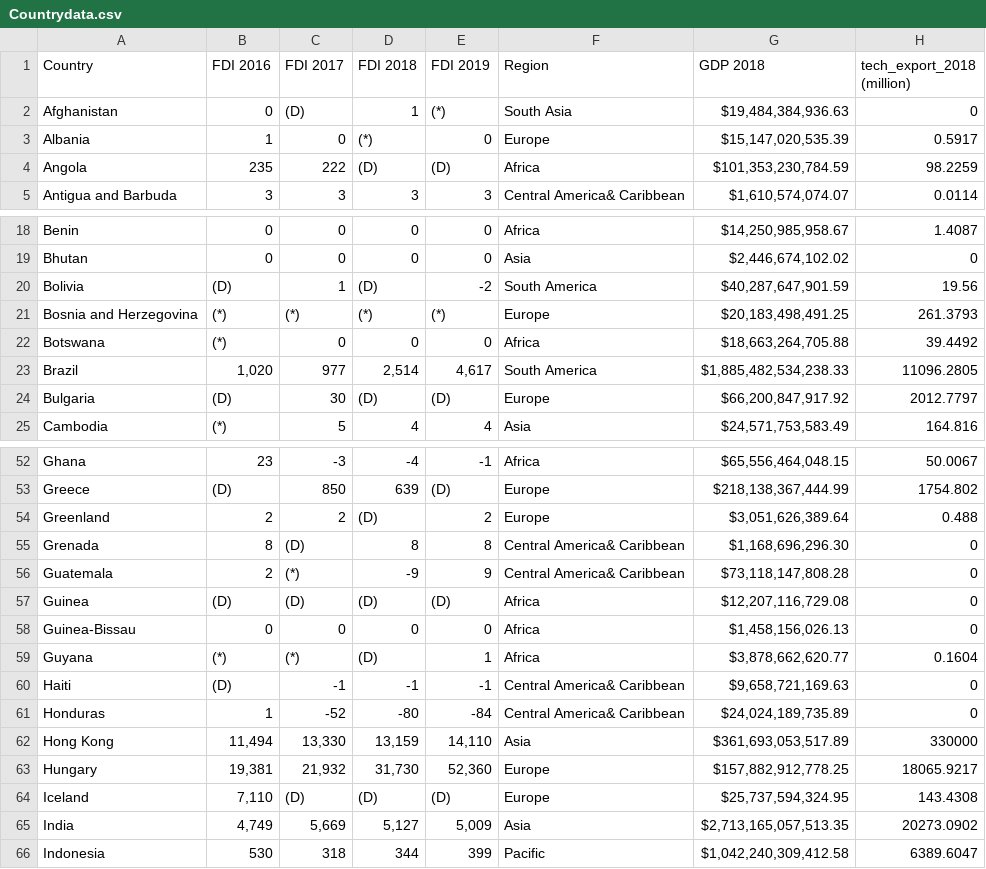
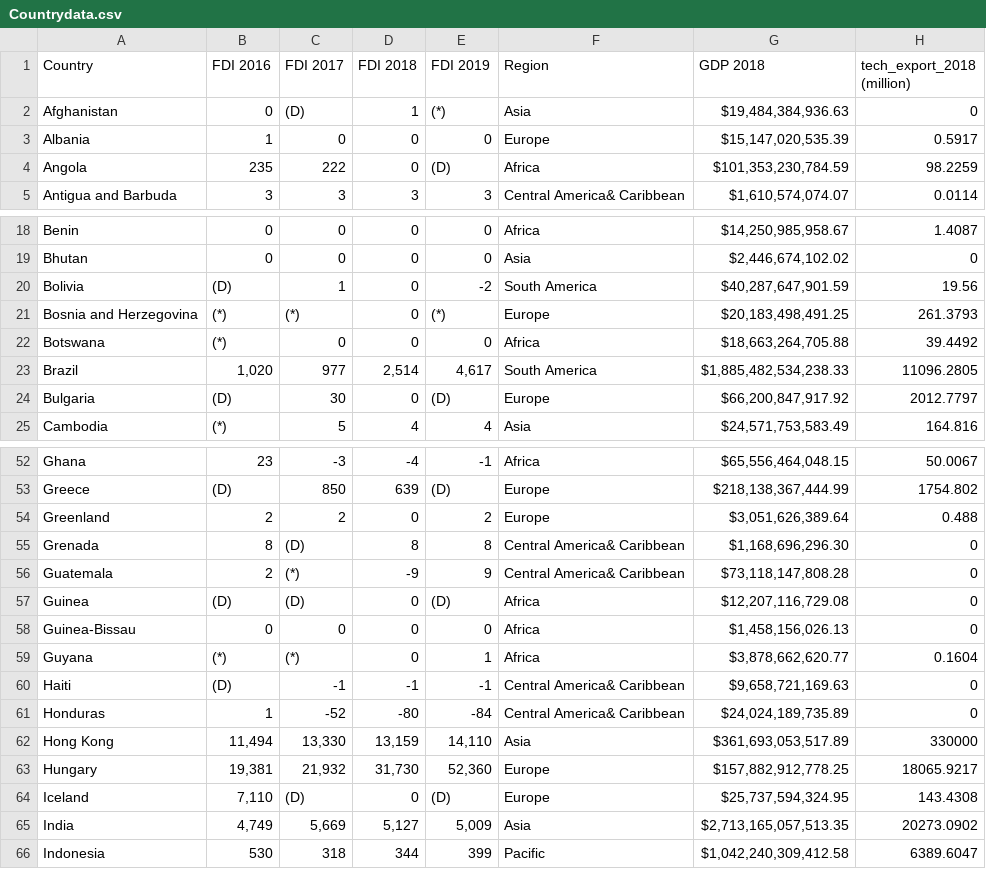
Before and after one commit to sabrinasaleh/Data_Munging_Plotting, a CSV file: Bruce_task/Countrydata.csv, drawn as a sheet; only a part is shown, gaps mark what is left out; the diff covers the shown part only.

```diff
--- a/Bruce_task/Countrydata.csv
+++ b/Bruce_task/Countrydata.csv
@@ -1,5 +1,5 @@
 Country,FDI 2016,FDI 2017,FDI 2018,FDI 2019,Region,GDP 2018,tech_export_2018 (million)
-Afghanistan,0,(D),1,(*),South Asia,"$19,484,384,936.63 ",0
-Albania,1,0,(*),0,Europe,"$15,147,020,535.39 ",0.5917
-Angola,235,222,(D),(D),Africa,"$101,353,230,784.59 ",98.2259
+Afghanistan,0,(D),1,(*),Asia,"$19,484,384,936.63 ",0
+Albania,1,0,0,0,Europe,"$15,147,020,535.39 ",0.5917
+Angola,235,222,0,(D),Africa,"$101,353,230,784.59 ",98.2259
 Antigua and Barbuda,3,3,3,3,Central America& Caribbean,"$1,610,574,074.07 ",0.0114
@@ -19,7 +19,7 @@ Benin,0,0,0,0,Africa,"$14,250,985,958.67 ",1.4087
 Bhutan,0,0,0,0,Asia,"$2,446,674,102.02 ",0
-Bolivia,(D),1,(D),-2,South America,"$40,287,647,901.59 ",19.56
-Bosnia and Herzegovina,(*),(*),(*),(*),Europe,"$20,183,498,491.25 ",261.3793
+Bolivia,(D),1,0,-2,South America,"$40,287,647,901.59 ",19.56
+Bosnia and Herzegovina,(*),(*),0,(*),Europe,"$20,183,498,491.25 ",261.3793
 Botswana,(*),0,0,0,Africa,"$18,663,264,705.88 ",39.4492
 Brazil,"1,020",977,"2,514","4,617",South America,"$1,885,482,534,238.33 ",11096.2805
-Bulgaria,(D),30,(D),(D),Europe,"$66,200,847,917.92 ",2012.7797
+Bulgaria,(D),30,0,(D),Europe,"$66,200,847,917.92 ",2012.7797
 Cambodia,(*),5,4,4,Asia,"$24,571,753,583.49 ",164.816
@@ -53,8 +53,8 @@ Ghana,23,-3,-4,-1,Africa,"$65,556,464,048.15 ",50.0067
 Greece,(D),850,639,(D),Europe,"$218,138,367,444.99 ",1754.802
-Greenland,2,2,(D),2,Europe,"$3,051,626,389.64 ",0.488
+Greenland,2,2,0,2,Europe,"$3,051,626,389.64 ",0.488
 Grenada,8,(D),8,8,Central America& Caribbean,"$1,168,696,296.30 ",0
 Guatemala,2,(*),-9,9,Central America& Caribbean,"$73,118,147,808.28 ",0
-Guinea,(D),(D),(D),(D),Africa,"$12,207,116,729.08 ",0
+Guinea,(D),(D),0,(D),Africa,"$12,207,116,729.08 ",0
 Guinea-Bissau,0,0,0,0,Africa,"$1,458,156,026.13 ",0
-Guyana,(*),(*),(D),1,Africa,"$3,878,662,620.77 ",0.1604
+Guyana,(*),(*),0,1,Africa,"$3,878,662,620.77 ",0.1604
 Haiti,(D),-1,-1,-1,Central America& Caribbean,"$9,658,721,169.63 ",0
@@ -63,3 +63,3 @@ Hong Kong,"11,494","13,330","13,159","14,110",Asia,"$361,693,053,517.89 ",330000
 Hungary,"19,381","21,932","31,730","52,360",Europe,"$157,882,912,778.25 ",18065.9217
-Iceland,"7,110",(D),(D),(D),Europe,"$25,737,594,324.95 ",143.4308
+Iceland,"7,110",(D),0,(D),Europe,"$25,737,594,324.95 ",143.4308
 India,"4,749","5,669","5,127","5,009",Asia,"$2,713,165,057,513.35 ",20273.0902
```
Also changed, not shown: 17 edited cells elsewhere in this file, 10 other files.
